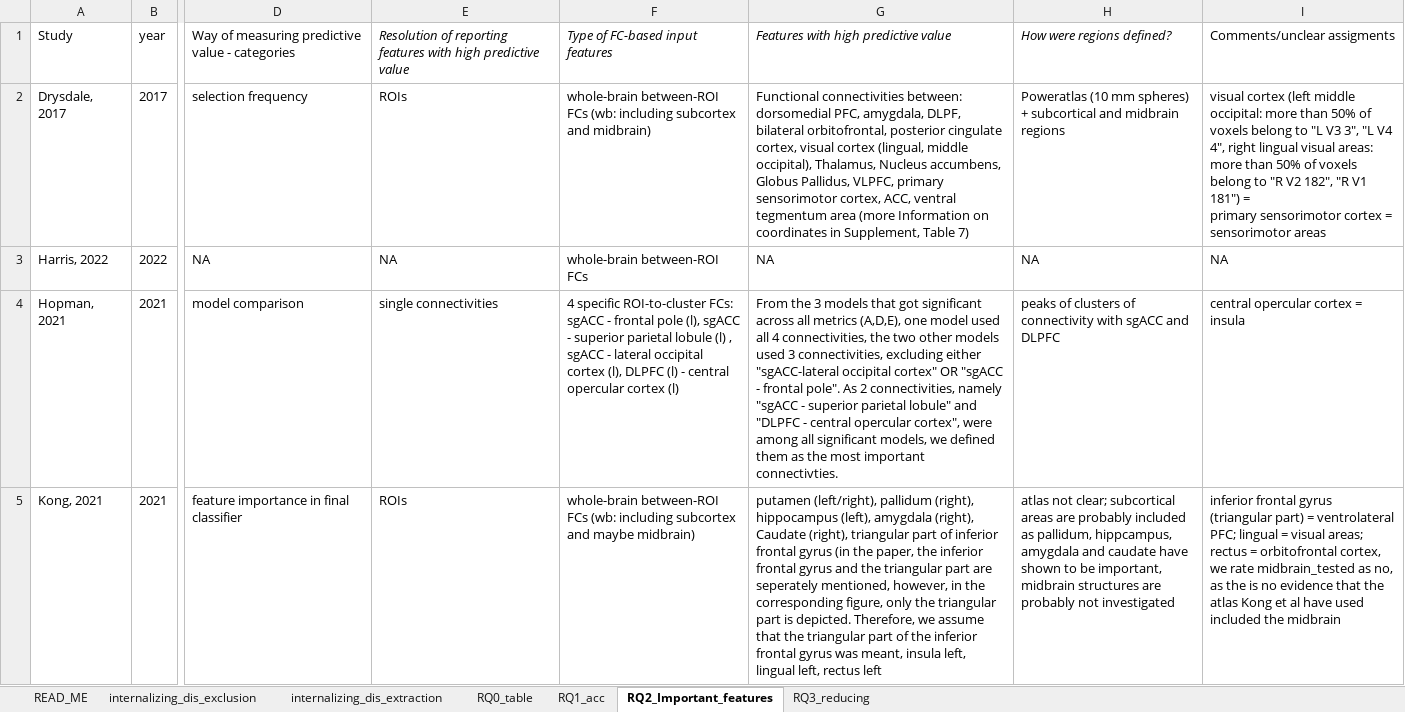
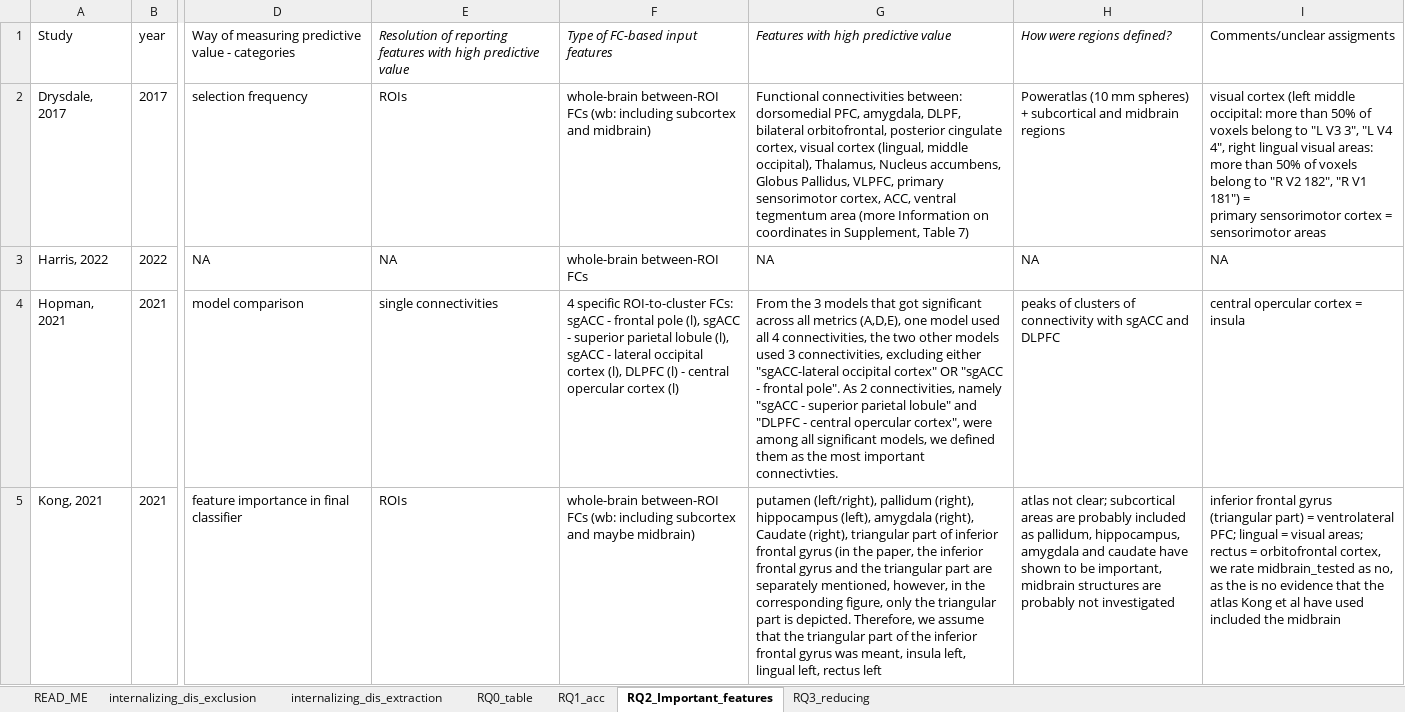
Before and after one commit to Charlotte-Marie/Systematic_review_treatment_outcome, an Excel workbook: Summary_TR_predictions_with_rs.xlsx, sheet RQ2_Important_features, drawn as a sheet; only a part is shown, gaps mark what is left out; values as stored, in another font and other column widths than the file's, no borders; conditional formats and table styles not drawn; the diff covers the shown part only; the diff names each change by its address in the sheet, - before the commit and + after, or states it on an @@ line.

```diff
--- a/Summary_TR_predictions_with_rs.xlsx (sheet RQ2_Important_features)
+++ b/Summary_TR_predictions_with_rs.xlsx (sheet RQ2_Important_features)
-F4: …parietal lobule (l) , sgACC -…
+F4: …parietal lobule (l), sgACC -…
-G5: …part are seperately mentioned, however,…
+G5: …part are separately mentioned, however,…
-H5: …as pallidum, hippcampus, amygdala and…
+H5: …as pallidum, hippocampus, amygdala and…
```
Also changed, not shown: 4 edited cells elsewhere in this sheet, sheet internalizing_dis_extraction, sheet internalizing_dis_exclusion, sheet RQ1_acc, sheet RQ0_table, sheet READ_ME, sheet RQ3_reducing.
